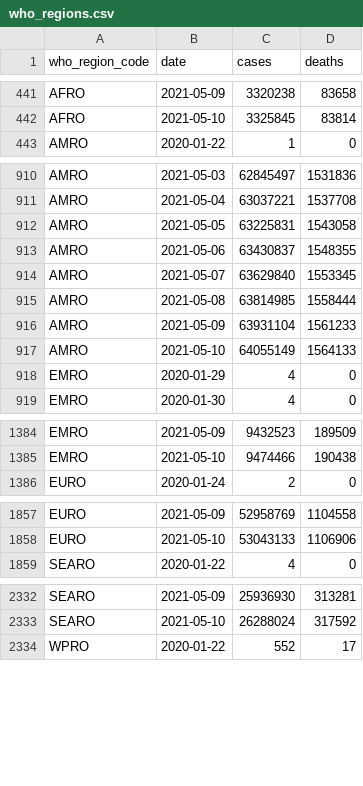
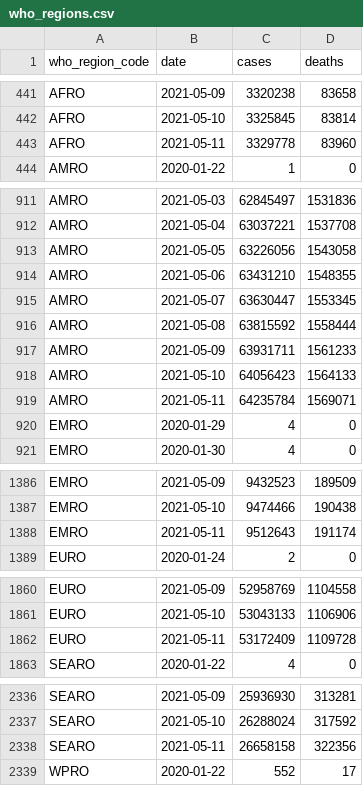
Before and after one commit to WorldHealthOrganization/xform-covid-casecount-jhu, a CSV file: output/who_regions.csv, drawn as a sheet; only a part is shown, gaps mark what is left out; the diff covers the shown part only.

```diff
--- a/output/who_regions.csv
+++ b/output/who_regions.csv
@@ -442,2 +442,3 @@ AFRO,2021-05-09,3320238,83658
 AFRO,2021-05-10,3325845,83814
+AFRO,2021-05-11,3329778,83960
 AMRO,2020-01-22,1,0
@@ -911,8 +912,9 @@ AMRO,2021-05-03,62845497,1531836
 AMRO,2021-05-04,63037221,1537708
-AMRO,2021-05-05,63225831,1543058
-AMRO,2021-05-06,63430837,1548355
-AMRO,2021-05-07,63629840,1553345
-AMRO,2021-05-08,63814985,1558444
-AMRO,2021-05-09,63931104,1561233
-AMRO,2021-05-10,64055149,1564133
+AMRO,2021-05-05,63226056,1543058
+AMRO,2021-05-06,63431210,1548355
+AMRO,2021-05-07,63630447,1553345
+AMRO,2021-05-08,63815592,1558444
+AMRO,2021-05-09,63931711,1561233
+AMRO,2021-05-10,64056423,1564133
+AMRO,2021-05-11,64235784,1569071
 EMRO,2020-01-29,4,0
@@ -1385,2 +1387,3 @@ EMRO,2021-05-09,9432523,189509
 EMRO,2021-05-10,9474466,190438
+EMRO,2021-05-11,9512643,191174
 EURO,2020-01-24,2,0
@@ -1858,2 +1861,3 @@ EURO,2021-05-09,52958769,1104558
 EURO,2021-05-10,53043133,1106906
+EURO,2021-05-11,53172409,1109728
 SEARO,2020-01-22,4,0
@@ -2333,2 +2337,3 @@ SEARO,2021-05-09,25936930,313281
 SEARO,2021-05-10,26288024,317592
+SEARO,2021-05-11,26658158,322356
 WPRO,2020-01-22,552,17
```
Also changed, not shown: 1 added row elsewhere in this file, output/continents.csv, output/global.csv, 1 other file.
